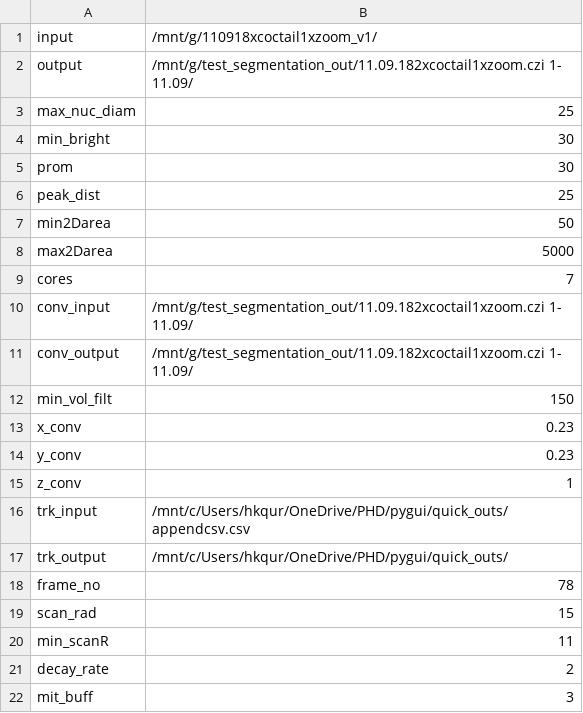
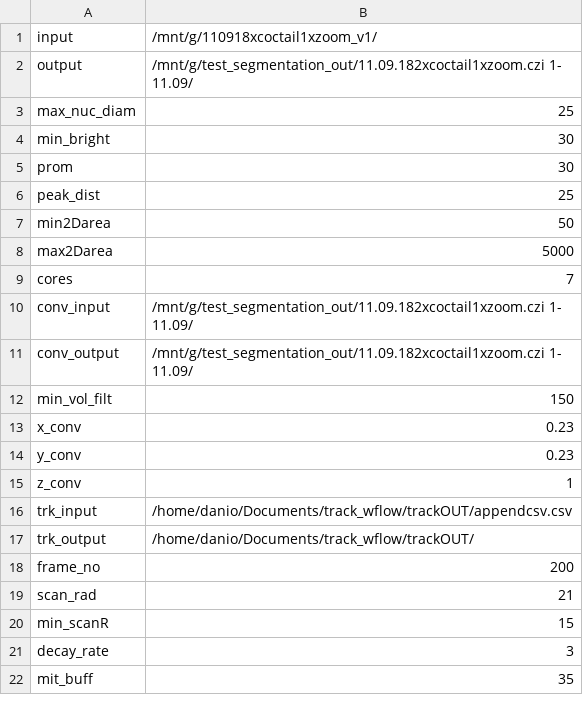
Before and after one commit to QureshiHK/SME, a CSV file: saturnia_sav.csv, drawn as a sheet.

Commit message:
added more tracking window refresh points and markers

```diff
--- a/saturnia_sav.csv
+++ b/saturnia_sav.csv
@@ -15,8 +15,8 @@ y_conv,0.23
 z_conv,1
-trk_input,/mnt/c/Users/hkqur/OneDrive/PHD/pygui/quick_outs/appendcsv.csv
-trk_output,/mnt/c/Users/hkqur/OneDrive/PHD/pygui/quick_outs/
-frame_no,78
-scan_rad,15
-min_scanR,11
-decay_rate,2
-mit_buff,3
+trk_input,/home/danio/Documents/track_wflow/trackOUT/appendcsv.csv
+trk_output,/home/danio/Documents/track_wflow/trackOUT/
+frame_no,200
+scan_rad,21
+min_scanR,15
+decay_rate,3
+mit_buff,35
```
Also changed, not shown: 2 other files.
